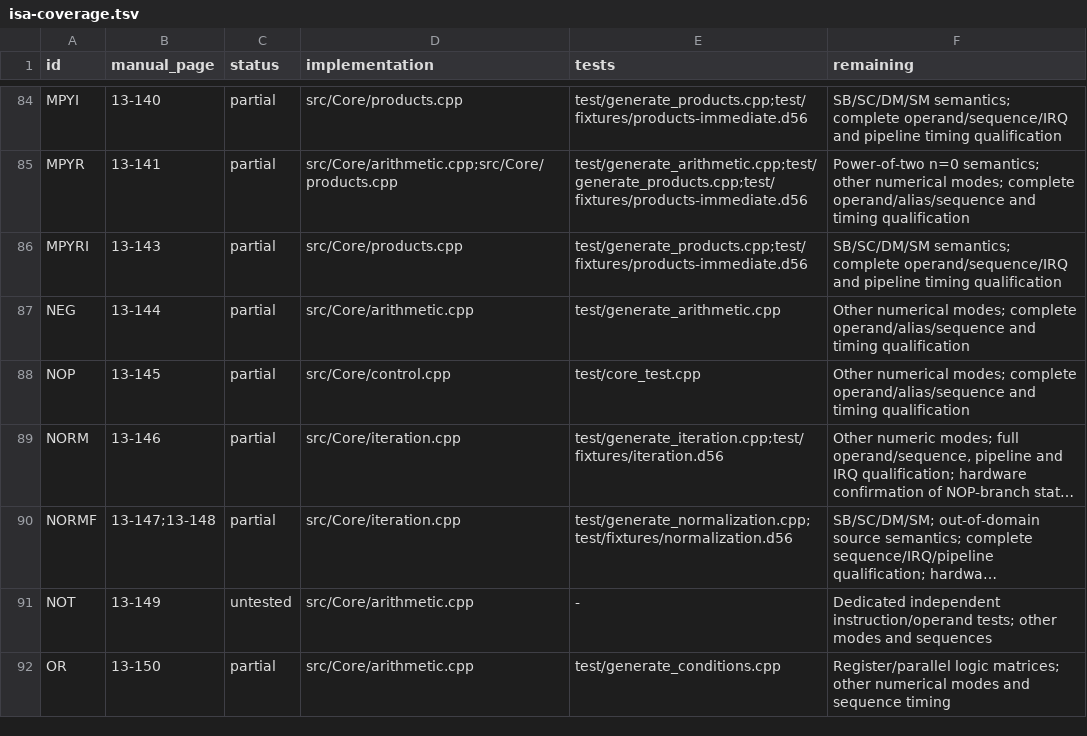
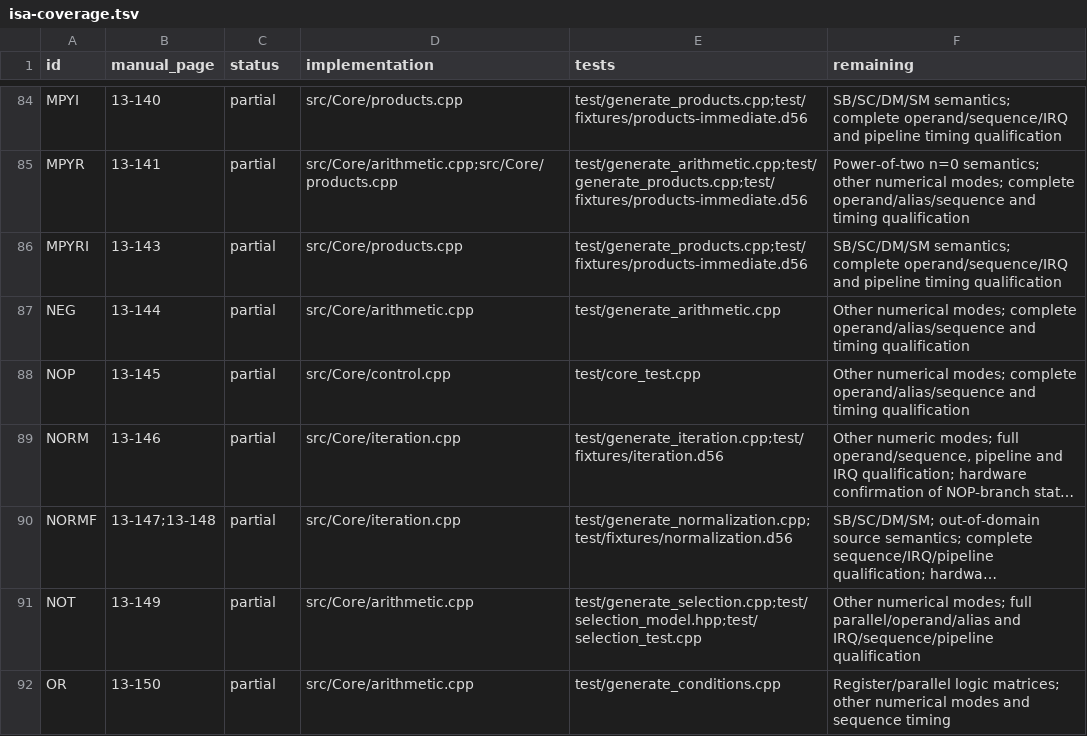
Before and after one commit to Weichwolf/dsp56300, a TSV file: doc/isa-coverage.tsv, drawn as a sheet; only a part is shown, gaps mark what is left out; long unchanged cells end in …; the diff covers the shown part only; the diff names each change by its address in the sheet, - before the commit and + after, or states it on an @@ line.

Commit message:
Fix EOM control bytes and qualify selection instructions
Accept the EOM selector for ANDI/ORI and admit both legal single-word
instructions after REP. Add independent byte, raw56 selection, complement
and status models with reproducible fixtures and native/I/O boundaries.

Validate 120208 new binary cases and 1573017 host assertions across the
reference, cached and JIT backends. Release and ASan/UBSan suites pass all
67 executable tests; KVM remains the explicit inaccessible-device skip.
Rerun the affected fixture/reproduction tests after strengthening REP.

Keep all six ISA rows partial and retain the failing completion gate:
15 missing, 5 untested, 98 partial, no complete entries. No performance
or hardware-isolation claim follows. Commit locally only.

```diff
--- a/doc/isa-coverage.tsv
+++ b/doc/isa-coverage.tsv
-C91 (status): untested
+C91 (status): partial
-E91 (tests): -
+E91 (tests): test/generate_selection.cpp;test/selection_model.hpp;test/selection_test.cpp
-F91 (remaining): Dedicated independent instruction/operand tests; other modes and sequences
+F91 (remaining): Other numerical modes; full parallel/operand/alias and IRQ/sequence/pipeline qualification
```
Also changed, not shown: 17 edited cells elsewhere in this file, 16 other files.
